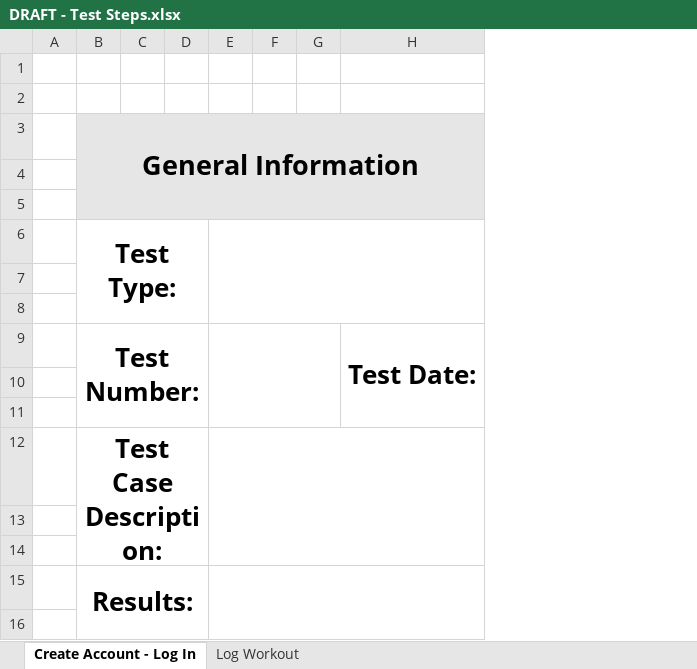
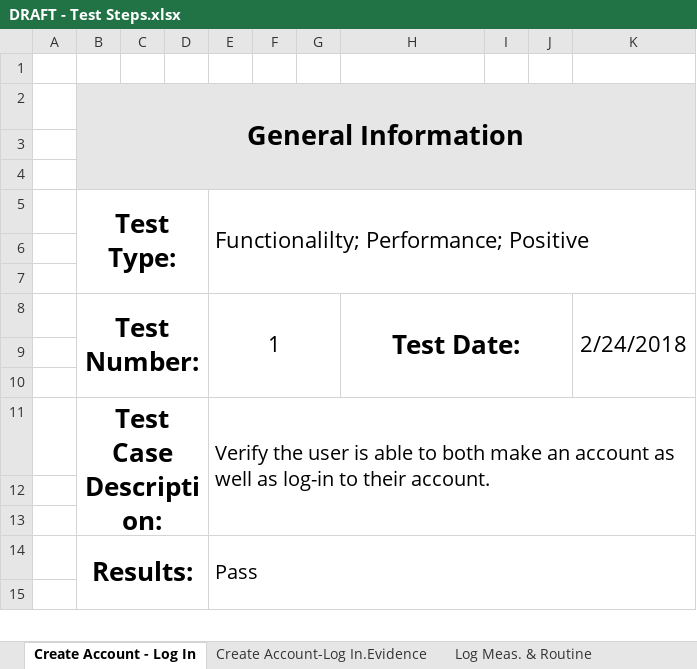
Before and after one commit to gvaccaro21/CS633---Term-Project, an Excel workbook: Moudle 6 Deliverables/DRAFT - Test Steps.xlsx, sheet Create Account - Log In, drawn as a sheet; only a part is shown; values as stored, in another font and other column widths than the file's, no borders; conditional formats not drawn; removed rows and columns are numbered as before the commit, all else as after; the diff names each change by its address in the sheet, - before the commit and + after, or states it on an @@ line.

```diff
--- a/Moudle 6 Deliverables/DRAFT - Test Steps.xlsx (sheet Create Account - Log In)
+++ b/Moudle 6 Deliverables/DRAFT - Test Steps.xlsx (sheet Create Account - Log In)
-sheet tab: Log Workout
+sheet tab: Log Meas. & Routine
+sheet tab: Create Account-Log In.Evidence
-column E, empty
+column E, rows 5-14: Functionalilty; Performance; Positive |  |  | 1 |  |  | Verify the user is able to both make an account as well as log-in to their account. |  |  | Pass
+column I, empty
+column J, empty
+column K, row 8: 2/24/2018
-row 1: (empty)
```
Also changed, not shown: sheet Log Meas. & Routine, other sheet tabs, charts or pictures.
